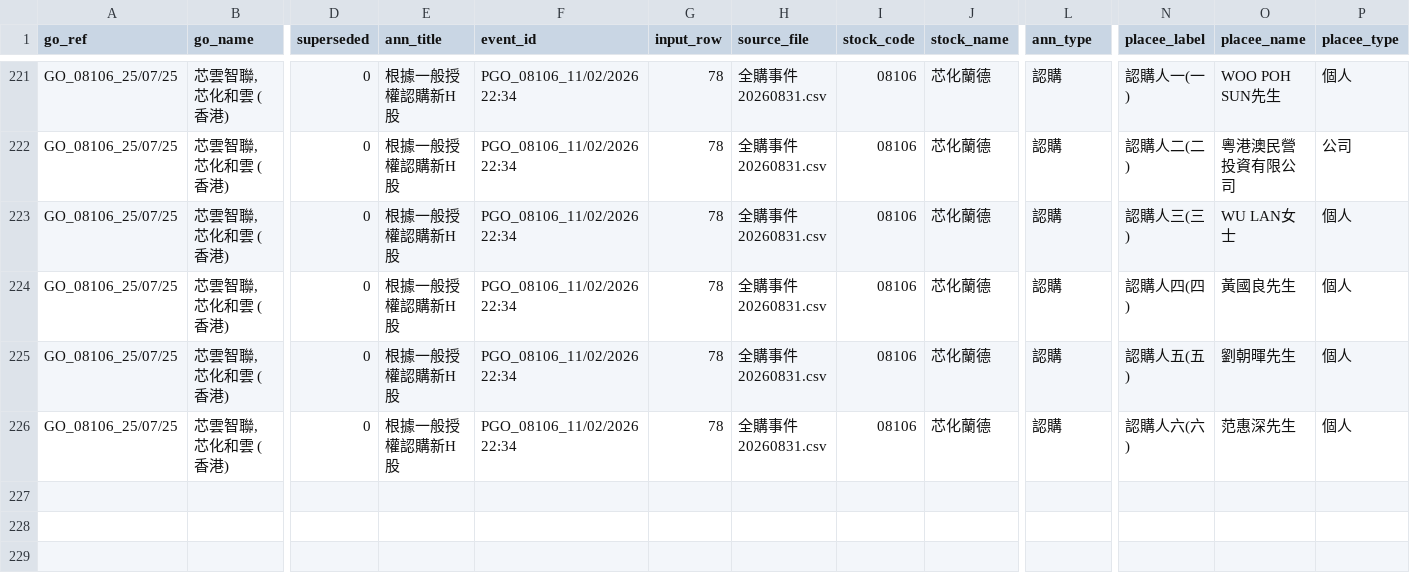
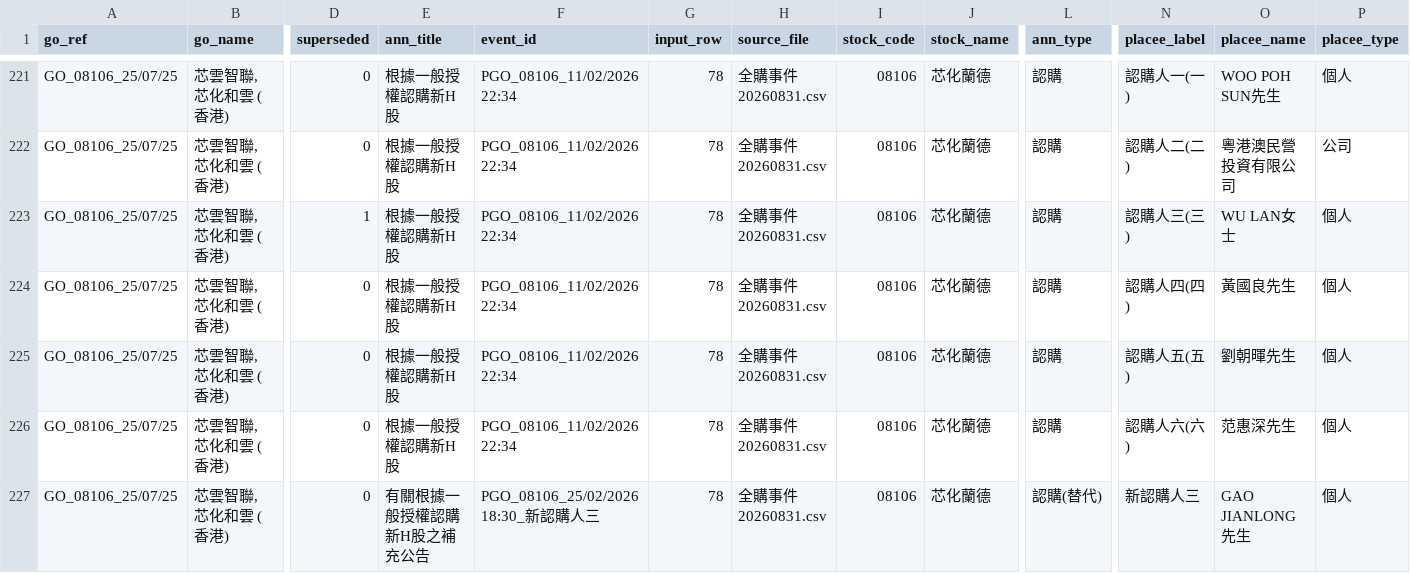
Before and after one commit to disneydisney88/PLACEE, a CSV file: data/post_go_placees.csv, drawn as a sheet; only a part is shown, gaps mark what is left out; rows hold the shown columns only; the diff names each change by its address in the sheet, - before the commit and + after, or states it on an @@ line.

Commit message:
[P6] GO後承配人專項: 199 GO events, 25 with named placees, substitution detection (08106 WU LAN->GAO JIANLONG), /registry/post_go endpoint + local CCASS MySQL path

```diff
--- a/data/post_go_placees.csv
+++ b/data/post_go_placees.csv
-D223 (superseded): 0
+D223 (superseded): 1
+row 227: GO_08106_25/07/25 | 芯雲智聯, 芯化和雲 (香港) | 0 | 有關根據一般授權認購新H股之補充公告 | PGO_08106_25/02/2026 18:30_新認購人三 | 78 | 全購事件20260831.csv | 08106 | 芯化蘭德 | 認購(替代) | 新認購人三 | GAO JIANLONG先生 | 個人
```
Also changed, not shown: 4 other files.
